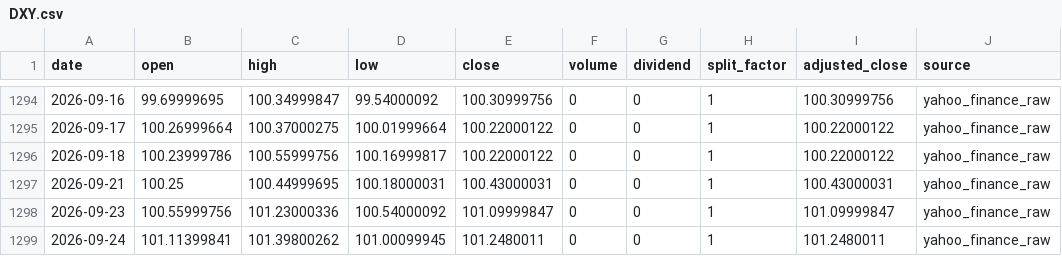
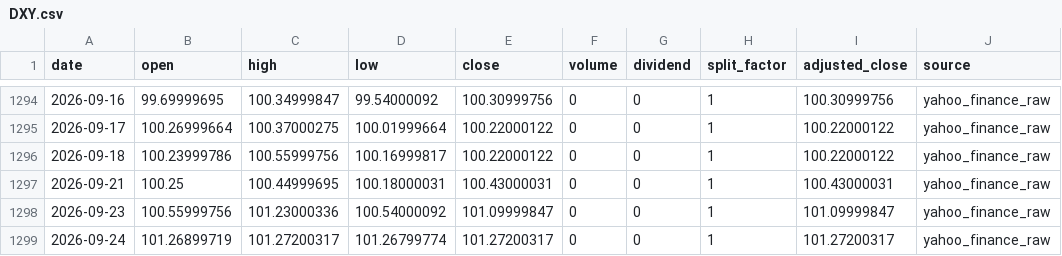
Before and after one commit to onecool-tw/OnecoolOS, a CSV file: data/market/dashboard/history/DXY.csv, drawn as a sheet; only a part is shown, gaps mark what is left out.

```diff
--- a/data/market/dashboard/history/DXY.csv
+++ b/data/market/dashboard/history/DXY.csv
@@ -1298,2 +1298,2 @@ date,open,high,low,close,volume,dividend,split_factor,adjusted_close,source
 2026-09-23,100.55999756,101.23000336,100.54000092,101.09999847,0,0,1,101.09999847,yahoo_finance_raw
-2026-09-24,101.11399841,101.39800262,101.00099945,101.2480011,0,0,1,101.2480011,yahoo_finance_raw
+2026-09-24,101.26899719,101.27200317,101.26799774,101.27200317,0,0,1,101.27200317,yahoo_finance_raw
```
Also changed, not shown: data/market/dashboard/history/BTC.csv, 4 other files.
